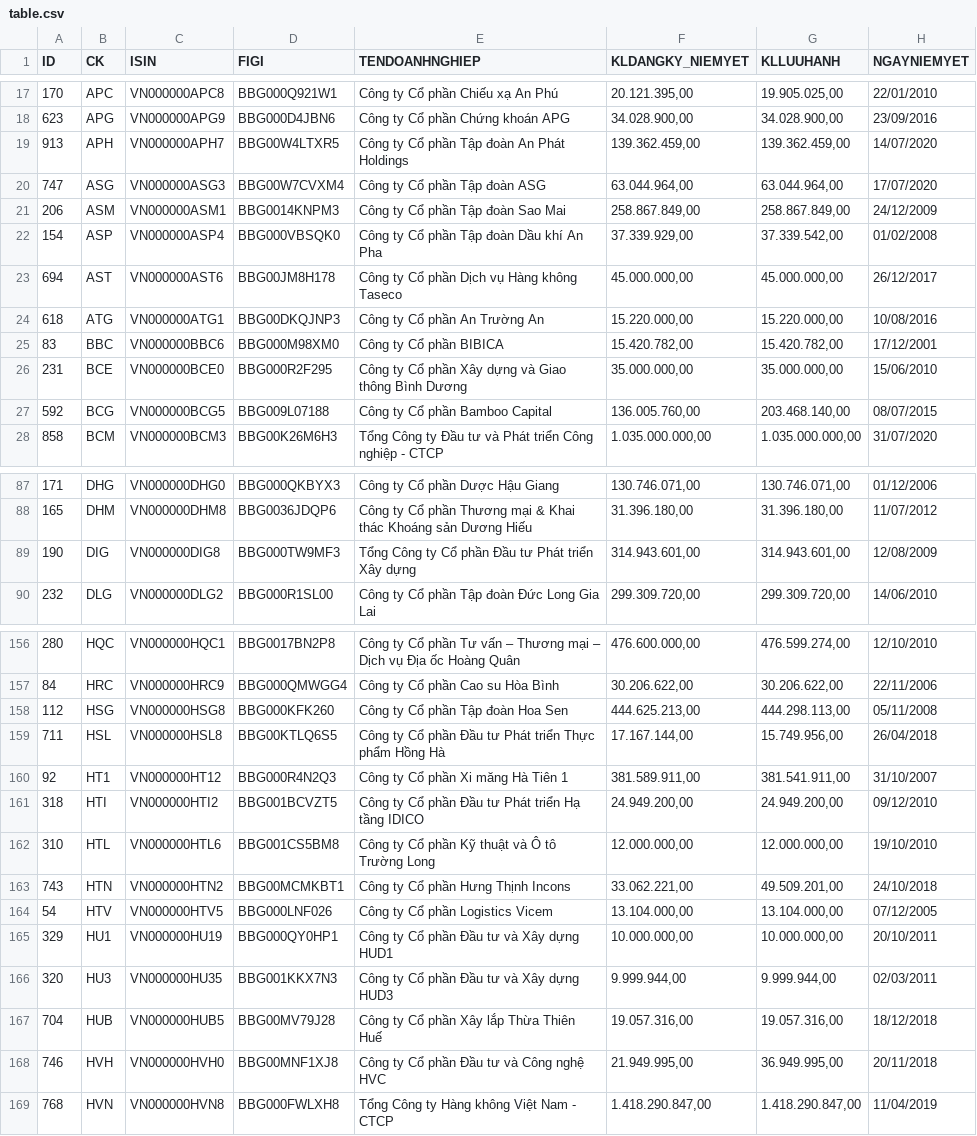
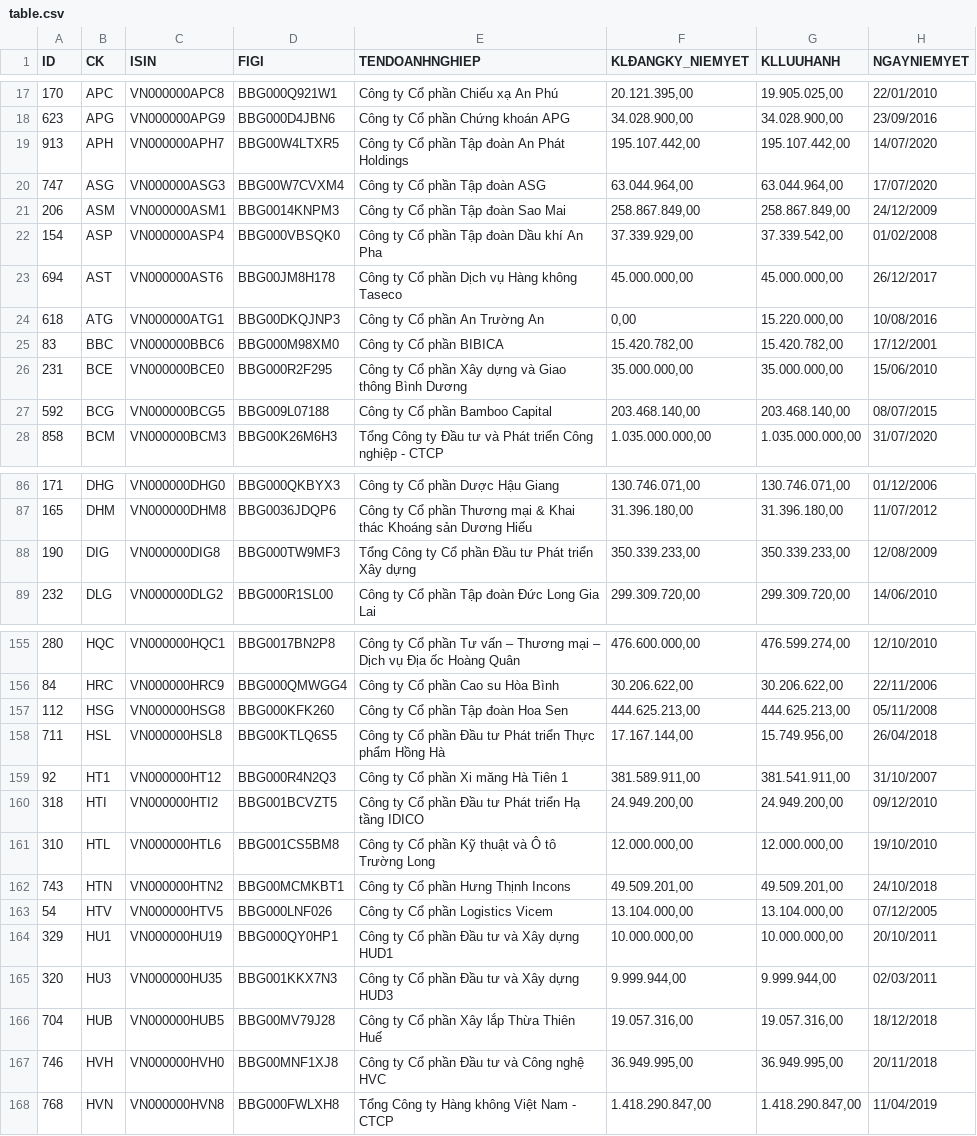
Before and after one commit to hanhhv2000/stock, a CSV file: table.csv, drawn as a sheet; only a part is shown, gaps mark what is left out; the diff covers the shown part only.

```diff
--- a/table.csv
+++ b/table.csv
@@ -1 +1 @@
-ID,CK,ISIN,FIGI,TENDOANHNGHIEP,KLDANGKY_NIEMYET,KLLUUHANH,NGAYNIEMYET
+ID,CK,ISIN,FIGI,TENDOANHNGHIEP,KLĐANGKY_NIEMYET,KLLUUHANH,NGAYNIEMYET
@@ -18,3 +18,3 @@ ID,CK,ISIN,FIGI,TENDOANHNGHIEP,KLDANGKY_NIEMYET,KLLUUHANH,NGAYNIEMYET
 623,APG,VN000000APG9,BBG000D4JBN6,Công ty Cổ phần Chứng khoán APG,"34.028.900,00","34.028.900,00",23/09/2016
-913,APH,VN000000APH7,BBG00W4LTXR5,Công ty Cổ phần Tập đoàn An Phát Holdings,"139.362.459,00","139.362.459,00",14/07/2020
+913,APH,VN000000APH7,BBG00W4LTXR5,Công ty Cổ phần Tập đoàn An Phát Holdings,"195.107.442,00","195.107.442,00",14/07/2020
 747,ASG,VN000000ASG3,BBG00W7CVXM4,Công ty Cổ phần Tập đoàn ASG,"63.044.964,00","63.044.964,00",17/07/2020
@@ -23,6 +23,6 @@ ID,CK,ISIN,FIGI,TENDOANHNGHIEP,KLDANGKY_NIEMYET,KLLUUHANH,NGAYNIEMYET
 694,AST,VN000000AST6,BBG00JM8H178,Công ty Cổ phần Dịch vụ Hàng không Taseco,"45.000.000,00","45.000.000,00",26/12/2017
-618,ATG,VN000000ATG1,BBG00DKQJNP3,Công ty Cổ phần An Trường An,"15.220.000,00","15.220.000,00",10/08/2016
+618,ATG,VN000000ATG1,BBG00DKQJNP3,Công ty Cổ phần An Trường An,"0,00","15.220.000,00",10/08/2016
 83,BBC,VN000000BBC6,BBG000M98XM0,Công ty Cổ phần BIBICA,"15.420.782,00","15.420.782,00",17/12/2001
 231,BCE,VN000000BCE0,BBG000R2F295,Công ty Cổ phần Xây dựng và Giao thông Bình Dương,"35.000.000,00","35.000.000,00",15/06/2010
-592,BCG,VN000000BCG5,BBG009L07188,Công ty Cổ phần Bamboo Capital,"136.005.760,00","203.468.140,00",08/07/2015
+592,BCG,VN000000BCG5,BBG009L07188,Công ty Cổ phần Bamboo Capital,"203.468.140,00","203.468.140,00",08/07/2015
 858,BCM,VN000000BCM3,BBG00K26M6H3,Tổng Công ty Đầu tư và Phát triển Công nghiệp - CTCP,"1.035.000.000,00","1.035.000.000,00",31/07/2020
@@ -88,3 +87,3 @@ ID,CK,ISIN,FIGI,TENDOANHNGHIEP,KLDANGKY_NIEMYET,KLLUUHANH,NGAYNIEMYET
 165,DHM,VN000000DHM8,BBG0036JDQP6,Công ty Cổ phần Thương mại & Khai thác Khoáng sản Dương Hiếu,"31.396.180,00","31.396.180,00",11/07/2012
-190,DIG,VN000000DIG8,BBG000TW9MF3,Tổng Công ty Cổ phần Đầu tư Phát triển Xây dựng,"314.943.601,00","314.943.601,00",12/08/2009
+190,DIG,VN000000DIG8,BBG000TW9MF3,Tổng Công ty Cổ phần Đầu tư Phát triển Xây dựng,"350.339.233,00","350.339.233,00",12/08/2009
 232,DLG,VN000000DLG2,BBG000R1SL00,Công ty Cổ phần Tập đoàn Đức Long Gia Lai,"299.309.720,00","299.309.720,00",14/06/2010
@@ -157,3 +156,3 @@ ID,CK,ISIN,FIGI,TENDOANHNGHIEP,KLDANGKY_NIEMYET,KLLUUHANH,NGAYNIEMYET
 84,HRC,VN000000HRC9,BBG000QMWGG4,Công ty Cổ phần Cao su Hòa Bình,"30.206.622,00","30.206.622,00",22/11/2006
-112,HSG,VN000000HSG8,BBG000KFK260,Công ty Cổ phần Tập đoàn Hoa Sen,"444.625.213,00","444.298.113,00",05/11/2008
+112,HSG,VN000000HSG8,BBG000KFK260,Công ty Cổ phần Tập đoàn Hoa Sen,"444.625.213,00","444.625.213,00",05/11/2008
 711,HSL,VN000000HSL8,BBG00KTLQ6S5,Công ty Cổ phần Đầu tư Phát triển Thực phẩm Hồng Hà,"17.167.144,00","15.749.956,00",26/04/2018
@@ -162,3 +161,3 @@ ID,CK,ISIN,FIGI,TENDOANHNGHIEP,KLDANGKY_NIEMYET,KLLUUHANH,NGAYNIEMYET
 310,HTL,VN000000HTL6,BBG001CS5BM8,Công ty Cổ phần Kỹ thuật và Ô tô Trường Long,"12.000.000,00","12.000.000,00",19/10/2010
-743,HTN,VN000000HTN2,BBG00MCMKBT1,Công ty Cổ phần Hưng Thịnh Incons,"33.062.221,00","49.509.201,00",24/10/2018
+743,HTN,VN000000HTN2,BBG00MCMKBT1,Công ty Cổ phần Hưng Thịnh Incons,"49.509.201,00","49.509.201,00",24/10/2018
 54,HTV,VN000000HTV5,BBG000LNF026,Công ty Cổ phần Logistics Vicem,"13.104.000,00","13.104.000,00",07/12/2005
@@ -167,3 +166,3 @@ ID,CK,ISIN,FIGI,TENDOANHNGHIEP,KLDANGKY_NIEMYET,KLLUUHANH,NGAYNIEMYET
 704,HUB,VN000000HUB5,BBG00MV79J28,Công ty Cổ phần Xây lắp Thừa Thiên Huế,"19.057.316,00","19.057.316,00",18/12/2018
-746,HVH,VN000000HVH0,BBG00MNF1XJ8,Công ty Cổ phần Đầu tư và Công nghệ HVC,"21.949.995,00","36.949.995,00",20/11/2018
+746,HVH,VN000000HVH0,BBG00MNF1XJ8,Công ty Cổ phần Đầu tư và Công nghệ HVC,"36.949.995,00","36.949.995,00",20/11/2018
 768,HVN,VN000000HVN8,BBG000FWLXH8,Tổng Công ty Hàng không Việt Nam - CTCP,"1.418.290.847,00","1.418.290.847,00",11/04/2019
```
Also changed, not shown: 1 added row, 1 removed row and 41 edited cells elsewhere in this file, vni_table.csv, 1 other file.
